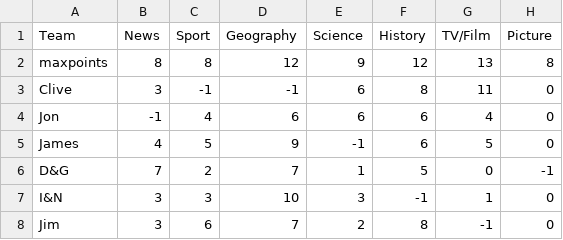
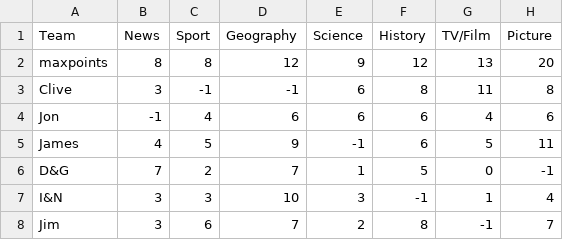
Before and after one commit to oldgit/home-quiz, a CSV file: _data/scores/d2020-06-15-T1500.csv, drawn as a sheet.

Commit message:
scores update

```diff
--- a/_data/scores/d2020-06-15-T1500.csv
+++ b/_data/scores/d2020-06-15-T1500.csv
@@ -1,8 +1,8 @@
 Team,News,Sport,Geography,Science,History,TV/Film,Picture
-maxpoints,8,8,12,9,12,13,8
-Clive,3,-1,-1,6,8,11,0
-Jon,-1,4,6,6,6,4,0
-James,4,5,9,-1,6,5,0
+maxpoints,8,8,12,9,12,13,20
+Clive,3,-1,-1,6,8,11,8
+Jon,-1,4,6,6,6,4,6
+James,4,5,9,-1,6,5,11
 D&G,7,2,7,1,5,0,-1
-I&N,3,3,10,3,-1,1,0
-Jim,3,6,7,2,8,-1,0
+I&N,3,3,10,3,-1,1,4
+Jim,3,6,7,2,8,-1,7
```
